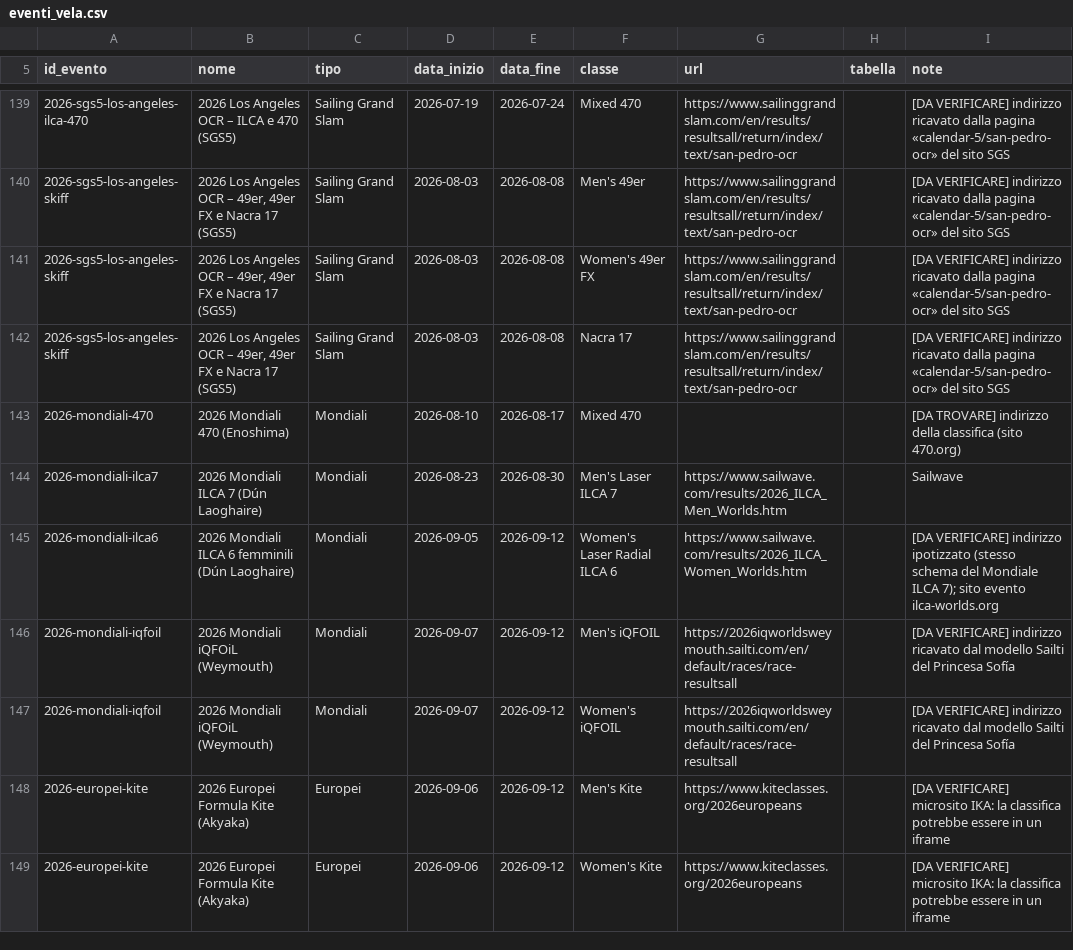
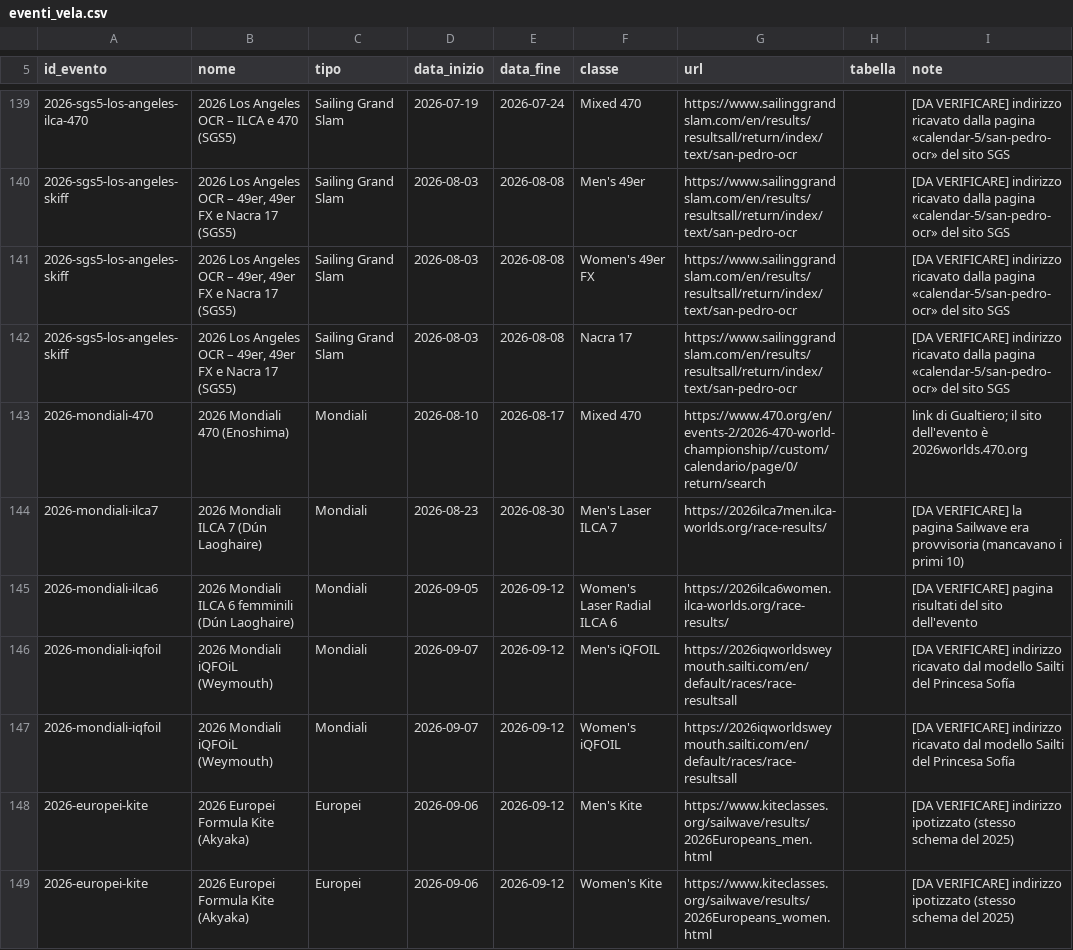
Before and after one commit to Vier80/agente-vela, a CSV file: eventi_vela.csv, drawn as a sheet; only a part is shown, gaps mark what is left out; the diff covers the shown part only.

```diff
--- a/eventi_vela.csv
+++ b/eventi_vela.csv
@@ -142,8 +142,8 @@ id_evento;nome;tipo;data_inizio;data_fine;classe;url;tabella;note
 2026-sgs5-los-angeles-skiff;2026 Los Angeles OCR – 49er, 49er FX e Nacra 17 (SGS5);Sailing Grand Slam;2026-08-03;2026-08-08;Nacra 17;https://www.sailinggrandslam.com/en/results/resultsall/return/index/text/san-pedro-ocr;;[DA VERIFICARE] indirizzo ricavato dalla pagina «calendar-5/san-pedro-ocr» del sito SGS
-2026-mondiali-470;2026 Mondiali 470 (Enoshima);Mondiali;2026-08-10;2026-08-17;Mixed 470;;;[DA TROVARE] indirizzo della classifica (sito 470.org)
-2026-mondiali-ilca7;2026 Mondiali ILCA 7 (Dún Laoghaire);Mondiali;2026-08-23;2026-08-30;Men's Laser ILCA 7;https://www.sailwave.com/results/2026_ILCA_Men_Worlds.htm;;Sailwave
-2026-mondiali-ilca6;2026 Mondiali ILCA 6 femminili (Dún Laoghaire);Mondiali;2026-09-05;2026-09-12;Women's Laser Radial ILCA 6;https://www.sailwave.com/results/2026_ILCA_Women_Worlds.htm;;"[DA VERIFICARE] indirizzo ipotizzato (stesso schema del Mondiale ILCA 7); sito evento ilca-worlds.org"
+2026-mondiali-470;2026 Mondiali 470 (Enoshima);Mondiali;2026-08-10;2026-08-17;Mixed 470;https://www.470.org/en/events-2/2026-470-world-championship//custom/calendario/page/0/return/search;;"link di Gualtiero; il sito dell'evento è 2026worlds.470.org"
+2026-mondiali-ilca7;2026 Mondiali ILCA 7 (Dún Laoghaire);Mondiali;2026-08-23;2026-08-30;Men's Laser ILCA 7;https://2026ilca7men.ilca-worlds.org/race-results/;;[DA VERIFICARE] la pagina Sailwave era provvisoria (mancavano i primi 10)
+2026-mondiali-ilca6;2026 Mondiali ILCA 6 femminili (Dún Laoghaire);Mondiali;2026-09-05;2026-09-12;Women's Laser Radial ILCA 6;https://2026ilca6women.ilca-worlds.org/race-results/;;[DA VERIFICARE] pagina risultati del sito dell'evento
 2026-mondiali-iqfoil;2026 Mondiali iQFOiL (Weymouth);Mondiali;2026-09-07;2026-09-12;Men's iQFOIL;https://2026iqworldsweymouth.sailti.com/en/default/races/race-resultsall;;[DA VERIFICARE] indirizzo ricavato dal modello Sailti del Princesa Sofía
 2026-mondiali-iqfoil;2026 Mondiali iQFOiL (Weymouth);Mondiali;2026-09-07;2026-09-12;Women's iQFOIL;https://2026iqworldsweymouth.sailti.com/en/default/races/race-resultsall;;[DA VERIFICARE] indirizzo ricavato dal modello Sailti del Princesa Sofía
-2026-europei-kite;2026 Europei Formula Kite (Akyaka);Europei;2026-09-06;2026-09-12;Men's Kite;https://www.kiteclasses.org/2026europeans;;[DA VERIFICARE] microsito IKA: la classifica potrebbe essere in un iframe
-2026-europei-kite;2026 Europei Formula Kite (Akyaka);Europei;2026-09-06;2026-09-12;Women's Kite;https://www.kiteclasses.org/2026europeans;;[DA VERIFICARE] microsito IKA: la classifica potrebbe essere in un iframe
+2026-europei-kite;2026 Europei Formula Kite (Akyaka);Europei;2026-09-06;2026-09-12;Men's Kite;https://www.kiteclasses.org/sailwave/results/2026Europeans_men.html;;[DA VERIFICARE] indirizzo ipotizzato (stesso schema del 2025)
+2026-europei-kite;2026 Europei Formula Kite (Akyaka);Europei;2026-09-06;2026-09-12;Women's Kite;https://www.kiteclasses.org/sailwave/results/2026Europeans_women.html;;[DA VERIFICARE] indirizzo ipotizzato (stesso schema del 2025)
```
Also changed, not shown: 71 edited cells elsewhere in this file, 1 other file.
